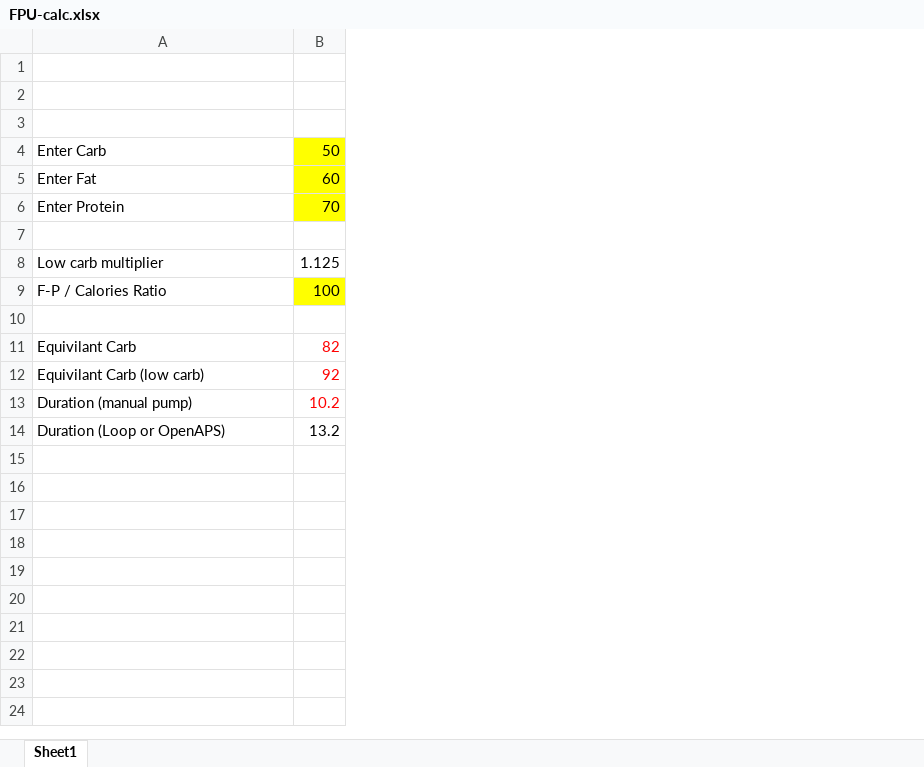
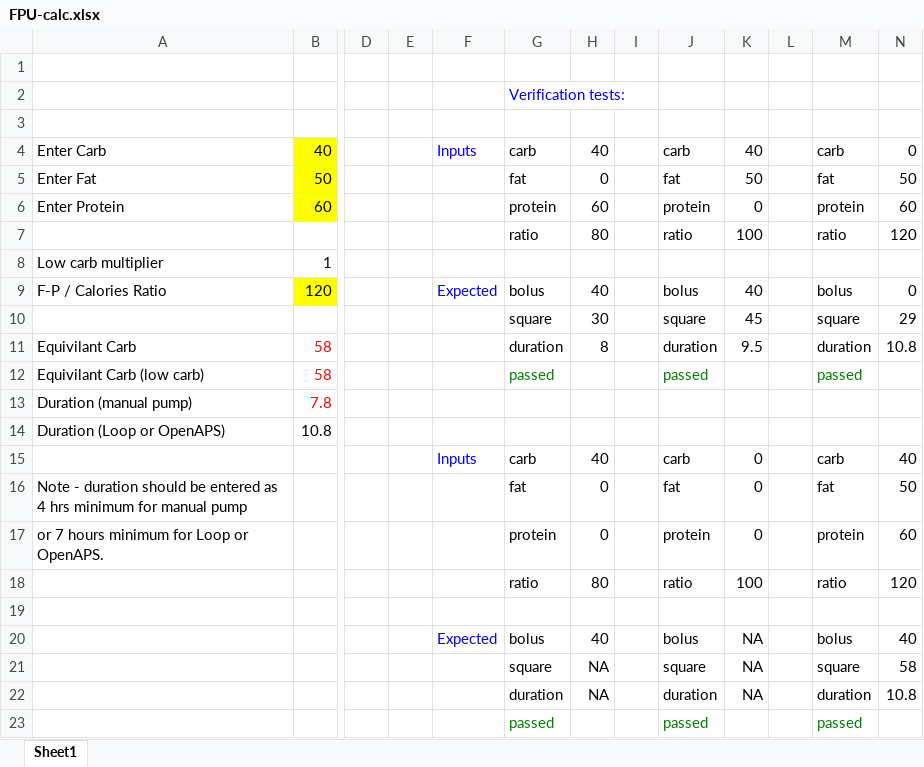
Before and after one commit to mbieweng/Loop, an Excel workbook: FPU-calc.xlsx, sheet Sheet1, drawn as a sheet; only a part is shown, gaps mark what is left out; values as stored, in another font and other column widths than the file's, no borders; removed rows and columns are numbered as before the commit, all else as after; rows hold the shown columns only; the diff names each change by its address in the sheet, - before the commit and + after, or states it on an @@ line.

Commit message:
Added test results to FPU-calc.xlsx

```diff
--- a/FPU-calc.xlsx (sheet Sheet1)
+++ b/FPU-calc.xlsx (sheet Sheet1)
-column B, rows 4-14: 50 | 60 | 70 |  | 1.125 | 100 |  | 82 | 92 | 10.2 | 13.2
+column B, rows 4-14: 40 | 50 | 60 |  | 1 | 120 |  | 58 | 58 | 7.8 | 10.8
+column D, empty
+column E, empty
+column F, rows 4-9: Inputs |  |  |  |  | Expected
+column G, rows 2-12: Verification tests: |  | carb | fat | protein | ratio |  | bolus | square | duration | passed
+column H, rows 4-11: 40 | 0 | 60 | 80 |  | 40 | 30 | 8
+column I, empty
+column J, rows 4-12: carb | fat | protein | ratio |  | bolus | square | duration | passed
+column K, rows 4-11: 40 | 50 | 0 | 100 |  | 40 | 45 | 9.5
+column L, empty
+column M, rows 4-12: carb | fat | protein | ratio |  | bolus | square | duration | passed
+column N, rows 4-11: 0 | 50 | 60 | 120 |  | 0 | 29 | 10.8
-row 7: (empty)
+row 7:  |  |  |  |  | ratio | 80 |  | ratio | 100 |  | ratio | 120
-row 10: (empty)
+row 10:  |  |  |  |  | square | 30 |  | square | 45 |  | square | 29
+row 15:  |  |  |  | Inputs | carb | 40 |  | carb | 0 |  | carb | 40
+row 16: Note - duration should be entered as 4 hrs minimum for manual pump |  |  |  |  | fat | 0 |  | fat | 0 |  | fat | 50
+row 17: or 7 hours minimum for Loop or OpenAPS. |  |  |  |  | protein | 0 |  | protein | 0 |  | protein | 60
+row 18:  |  |  |  |  | ratio | 80 |  | ratio | 100 |  | ratio | 120
+row 19: (empty)
+row 20:  |  |  |  | Expected | bolus | 40 |  | bolus | NA |  | bolus | 40
+row 21:  |  |  |  |  | square | NA |  | square | NA |  | square | 58
+row 22:  |  |  |  |  | duration | NA |  | duration | NA |  | duration | 10.8
+row 23:  |  |  |  |  | passed |  |  | passed |  |  | passed
```
